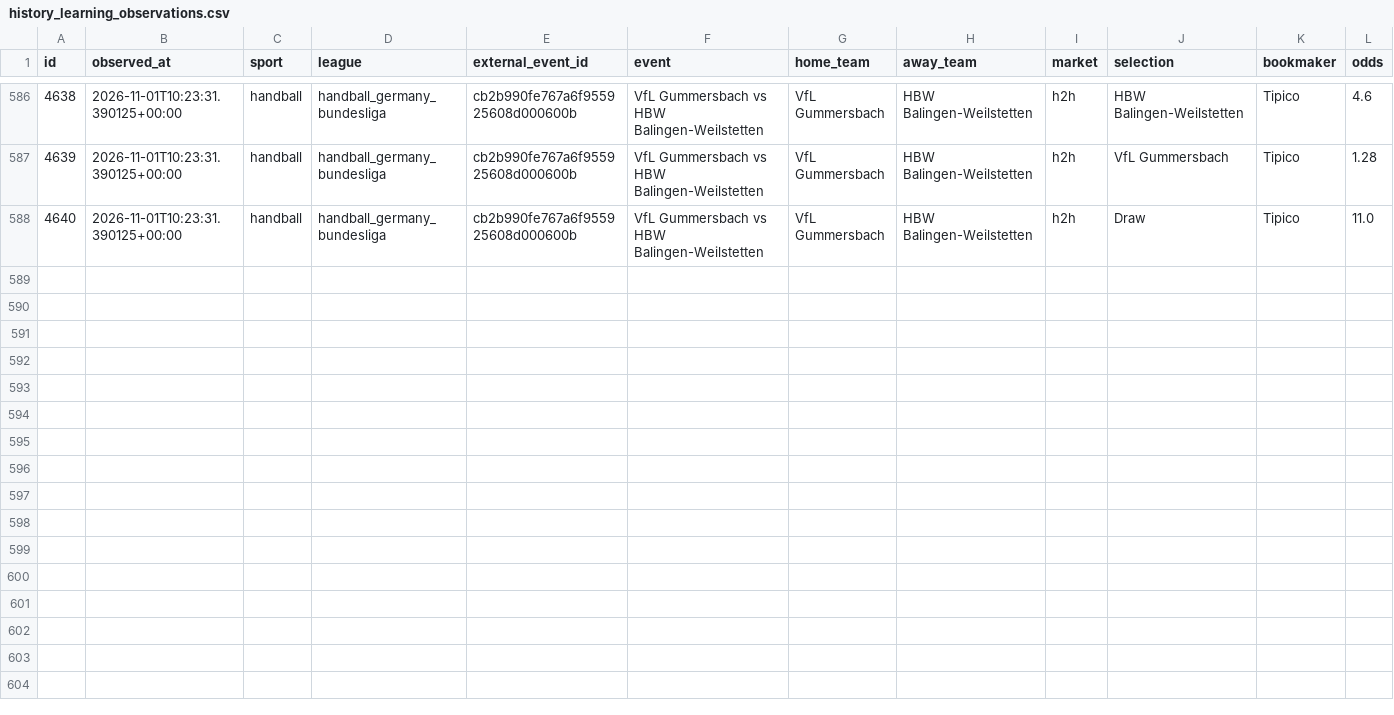
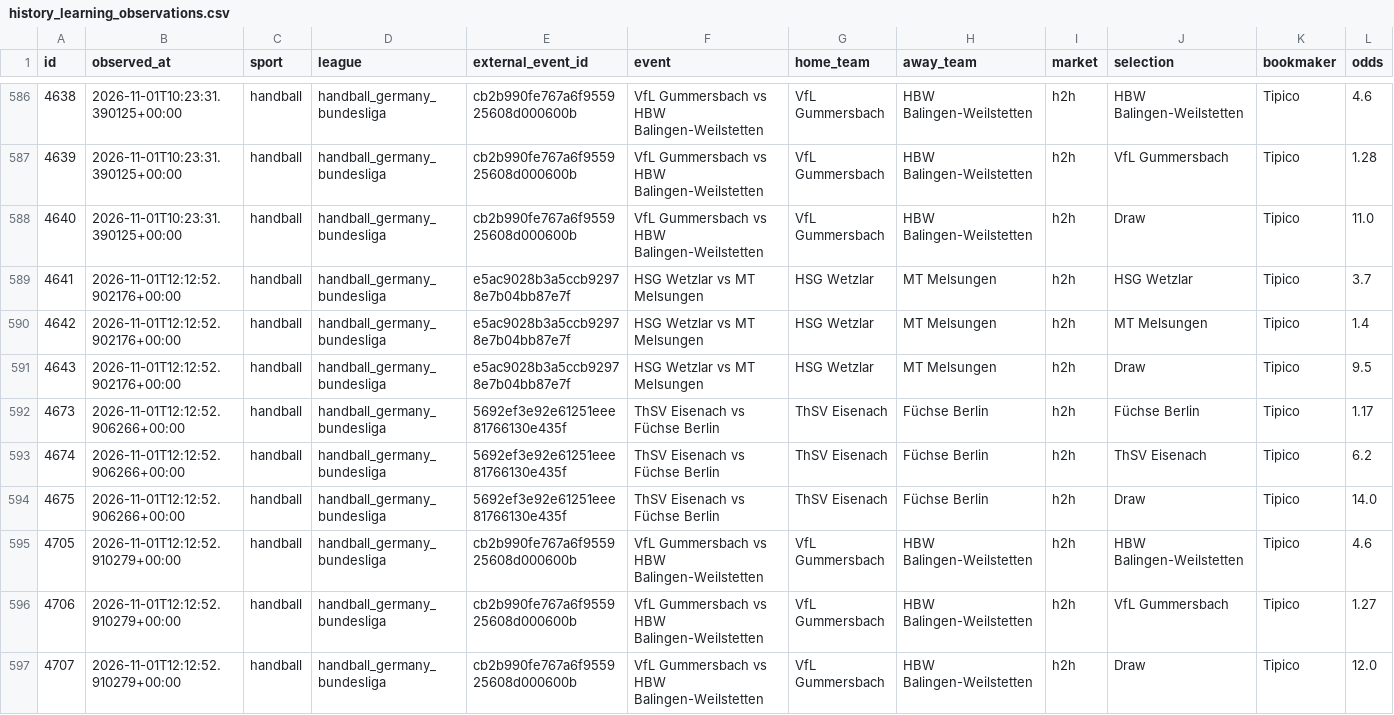
Before and after one commit to marianmatus73-dot/Futbal_dnes, a CSV file: exports/history_learning_observations.csv, drawn as a sheet; only a part is shown, gaps mark what is left out; rows hold the shown columns only; the diff names each change by its address in the sheet, - before the commit and + after, or states it on an @@ line.

```diff
--- a/exports/history_learning_observations.csv
+++ b/exports/history_learning_observations.csv
+row 589: 4641 | 2026-11-01T12:12:52.902176+00:00 | handball | handball_germany_bundesliga | e5ac9028b3a5ccb92978e7b04bb87e7f | HSG Wetzlar vs MT Melsungen | HSG Wetzlar | MT Melsungen | h2h | HSG Wetzlar | Tipico | 3.7
+row 590: 4642 | 2026-11-01T12:12:52.902176+00:00 | handball | handball_germany_bundesliga | e5ac9028b3a5ccb92978e7b04bb87e7f | HSG Wetzlar vs MT Melsungen | HSG Wetzlar | MT Melsungen | h2h | MT Melsungen | Tipico | 1.4
+row 591: 4643 | 2026-11-01T12:12:52.902176+00:00 | handball | handball_germany_bundesliga | e5ac9028b3a5ccb92978e7b04bb87e7f | HSG Wetzlar vs MT Melsungen | HSG Wetzlar | MT Melsungen | h2h | Draw | Tipico | 9.5
+row 592: 4673 | 2026-11-01T12:12:52.906266+00:00 | handball | handball_germany_bundesliga | 5692ef3e92e61251eee81766130e435f | ThSV Eisenach vs Füchse Berlin | ThSV Eisenach | Füchse Berlin | h2h | Füchse Berlin | Tipico | 1.17
+row 593: 4674 | 2026-11-01T12:12:52.906266+00:00 | handball | handball_germany_bundesliga | 5692ef3e92e61251eee81766130e435f | ThSV Eisenach vs Füchse Berlin | ThSV Eisenach | Füchse Berlin | h2h | ThSV Eisenach | Tipico | 6.2
+row 594: 4675 | 2026-11-01T12:12:52.906266+00:00 | handball | handball_germany_bundesliga | 5692ef3e92e61251eee81766130e435f | ThSV Eisenach vs Füchse Berlin | ThSV Eisenach | Füchse Berlin | h2h | Draw | Tipico | 14.0
+row 595: 4705 | 2026-11-01T12:12:52.910279+00:00 | handball | handball_germany_bundesliga | cb2b990fe767a6f955925608d000600b | VfL Gummersbach vs HBW Balingen-Weilstetten | VfL Gummersbach | HBW Balingen-Weilstetten | h2h | HBW Balingen-Weilstetten | Tipico | 4.6
+row 596: 4706 | 2026-11-01T12:12:52.910279+00:00 | handball | handball_germany_bundesliga | cb2b990fe767a6f955925608d000600b | VfL Gummersbach vs HBW Balingen-Weilstetten | VfL Gummersbach | HBW Balingen-Weilstetten | h2h | VfL Gummersbach | Tipico | 1.27
+row 597: 4707 | 2026-11-01T12:12:52.910279+00:00 | handball | handball_germany_bundesliga | cb2b990fe767a6f955925608d000600b | VfL Gummersbach vs HBW Balingen-Weilstetten | VfL Gummersbach | HBW Balingen-Weilstetten | h2h | Draw | Tipico | 12.0
```
Also changed, not shown: exports/history_football_clv_audit.csv, exports/history_football_dataset_v15.csv, 53 other files.
